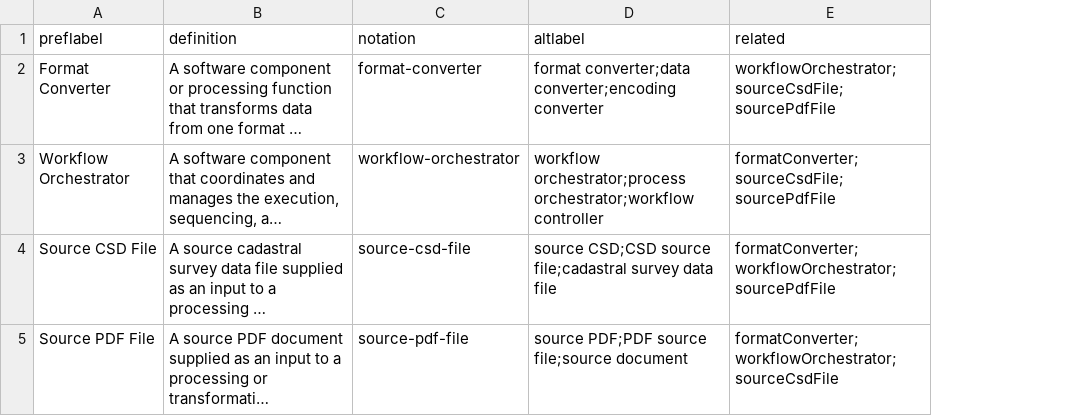
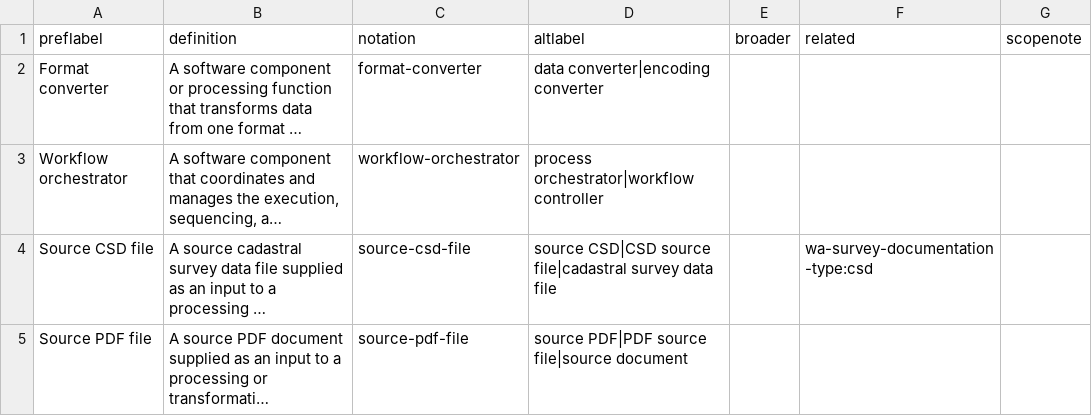
Before and after one commit to surroundaustralia/3d-csdm-profile-wa, a CSV file: proposals/development/vocabularies/wa-prov-role.csv, drawn as a sheet; long unchanged cells end in …; addresses are those after the commit; the diff names each change by its address in the sheet, - before the commit and + after, or states it on an @@ line.

```diff
--- a/proposals/development/vocabularies/wa-prov-role.csv
+++ b/proposals/development/vocabularies/wa-prov-role.csv
+column E (broader), empty
+column G (scopenote), empty
-A2 (preflabel): Format Converter
+A2 (preflabel): Format converter
-D2 (altlabel): format converter;data converter;encoding converter
+D2 (altlabel): data converter|encoding converter
-F2 (related): workflowOrchestrator;sourceCsdFile;sourcePdfFile
+F2 (related): (empty)
-A3 (preflabel): Workflow Orchestrator
+A3 (preflabel): Workflow orchestrator
-D3 (altlabel): workflow orchestrator;process orchestrator;workflow controller
+D3 (altlabel): process orchestrator|workflow controller
-F3 (related): formatConverter;sourceCsdFile;sourcePdfFile
+F3 (related): (empty)
-A4 (preflabel): Source CSD File
+A4 (preflabel): Source CSD file
-D4 (altlabel): source CSD;CSD source file;cadastral survey data…
+D4 (altlabel): source CSD|CSD source file|cadastral survey data…
-F4 (related): formatConverter;workflowOrchestrator;sourcePdfFile
+F4 (related): wa-survey-documentation-type:csd
-A5 (preflabel): Source PDF File
+A5 (preflabel): Source PDF file
-D5 (altlabel): source PDF;PDF source file;source document
+D5 (altlabel): source PDF|PDF source file|source document
-F5 (related): formatConverter;workflowOrchestrator;sourceCsdFile
+F5 (related): (empty)
```
Also changed, not shown: proposals/development/vocabularies/boundary-reference.csv, proposals/development/vocabularies/component-role.csv, 18 other files.
